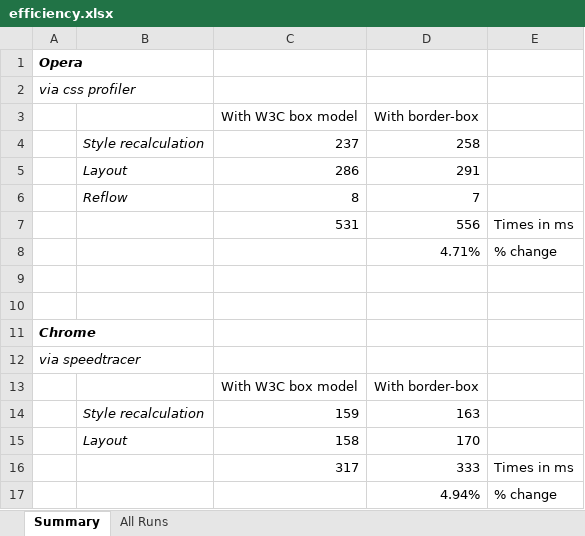
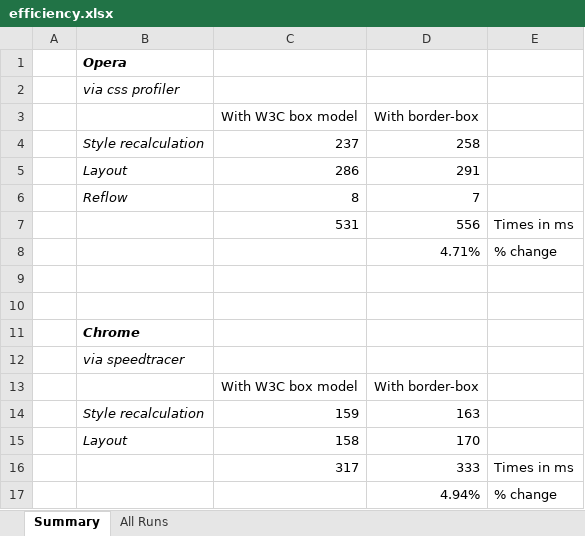
Before and after one commit to ALMaclaine/box-model-book, an Excel workbook: assets/efficiency.xlsx, sheet Summary, drawn as a sheet; values as stored, in another font and other column widths than the file's, no borders; charts and pictures not drawn; removed rows and columns are numbered as before the commit, all else as after; the diff names each change by its address in the sheet, - before the commit and + after, or states it on an @@ line.

```diff
--- a/assets/efficiency.xlsx (sheet Summary)
+++ b/assets/efficiency.xlsx (sheet Summary)
-row 1: Opera
-row 2: via css profiler
+row 1:  | Opera
+row 2:  | via css profiler
-row 11: Chrome
-row 12: via speedtracer
+row 11:  | Chrome
+row 12:  | via speedtracer
```
Also changed, not shown: charts or pictures, 3 other files.
